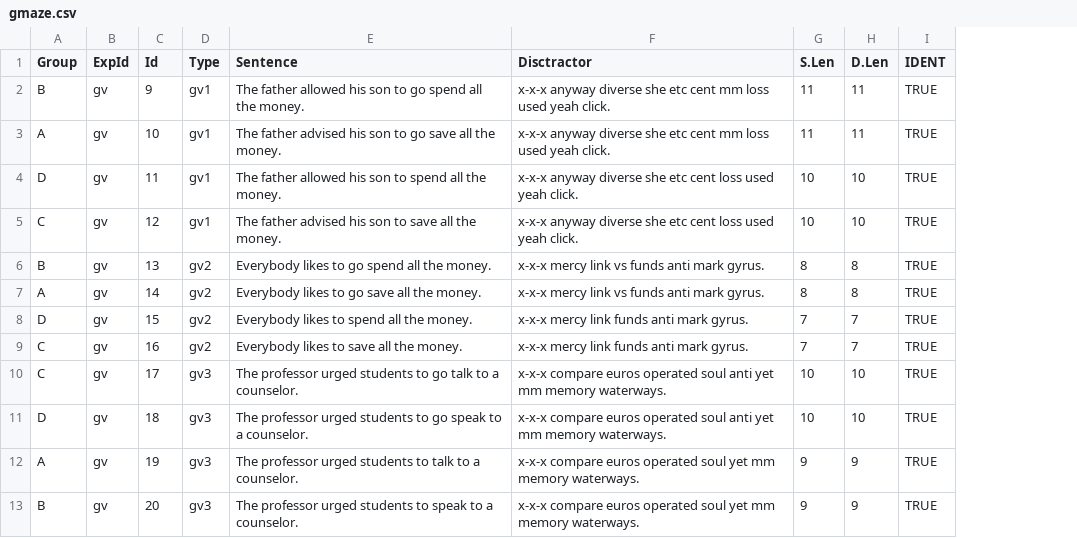
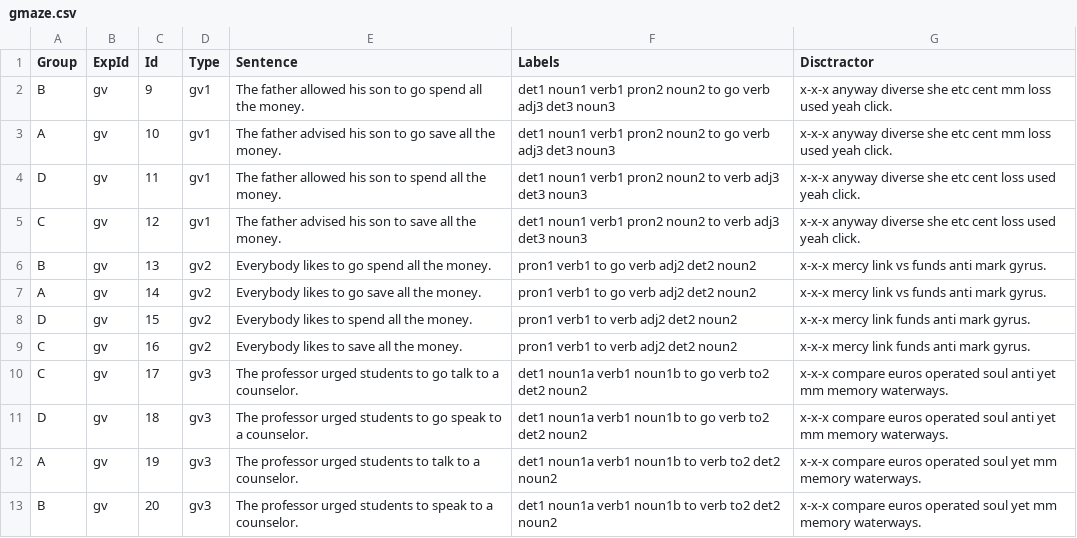
Before and after one commit to skeptikantin/gmaze, a CSV file: chunk_includes/gmaze.csv, drawn as a sheet; only a part is shown; removed rows and columns are numbered as before the commit, all else as after; the diff names each change by its address in the sheet, - before the commit and + after, or states it on an @@ line.

Commit message:
Update gmaze.csv

```diff
--- a/chunk_includes/gmaze.csv
+++ b/chunk_includes/gmaze.csv
+column F (Labels), rows 2-13: det1 noun1 verb1 pron2 noun2 to go verb adj3 det3 noun3 | det1 noun1 verb1 pron2 noun2 to go verb adj3 det3 noun3 | det1 noun1 verb1 pron2 noun2 to verb adj3 det3 noun3 | det1 noun1 verb1 pron2 noun2 to verb adj3 det3 noun3 | pron1 verb1 to go verb adj2 det2 noun2 | pron1 verb1 to go verb adj2 det2 noun2 | pron1 verb1 to verb adj2 det2 noun2 | pron1 verb1 to verb adj2 det2 noun2 | det1 noun1a verb1 noun1b to go verb to2 det2 noun2 | det1 noun1a verb1 noun1b to go verb to2 det2 noun2 | det1 noun1a verb1 noun1b to verb to2 det2 noun2 | det1 noun1a verb1 noun1b to verb to2 det2 noun2
-column G (S.Len), rows 2-13: 11 | 11 | 10 | 10 | 8 | 8 | 7 | 7 | 10 | 10 | 9 | 9
-column H (D.Len), rows 2-13: 11 | 11 | 10 | 10 | 8 | 8 | 7 | 7 | 10 | 10 | 9 | 9
-column I (IDENT), rows 2-13: all TRUE
```
